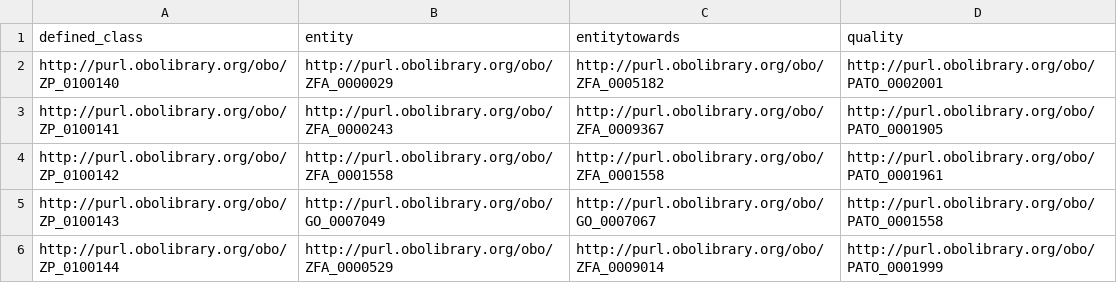
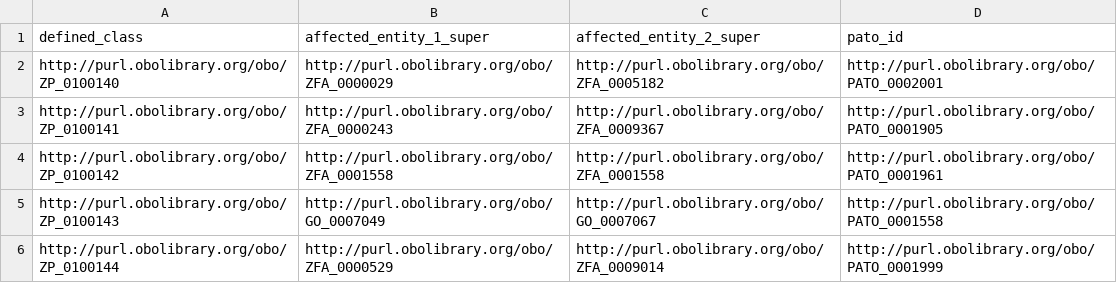
Before and after one commit to obophenotype/zebrafish-phenotype-ontology, a TSV file: src/patterns/data/manual/abnormalQualityOfThingTowardsThing.tsv, drawn as a sheet.

```diff
--- a/src/patterns/data/manual/abnormalQualityOfThingTowardsThing.tsv
+++ b/src/patterns/data/manual/abnormalQualityOfThingTowardsThing.tsv
@@ -1,2 +1,2 @@
-defined_class	entity	entitytowards	quality
+defined_class	affected_entity_1_super	affected_entity_2_super	pato_id
 http://purl.obolibrary.org/obo/ZP_0100140	http://purl.obolibrary.org/obo/ZFA_0000029	http://purl.obolibrary.org/obo/ZFA_0005182	http://purl.obolibrary.org/obo/PATO_0002001
```
Also changed, not shown: src/patterns/data/auto/abnormalQualityPartOfThing.tsv, src/patterns/data/manual/abnormalQualityOfThingTowardsPartOfThing.tsv, 32 other files.
